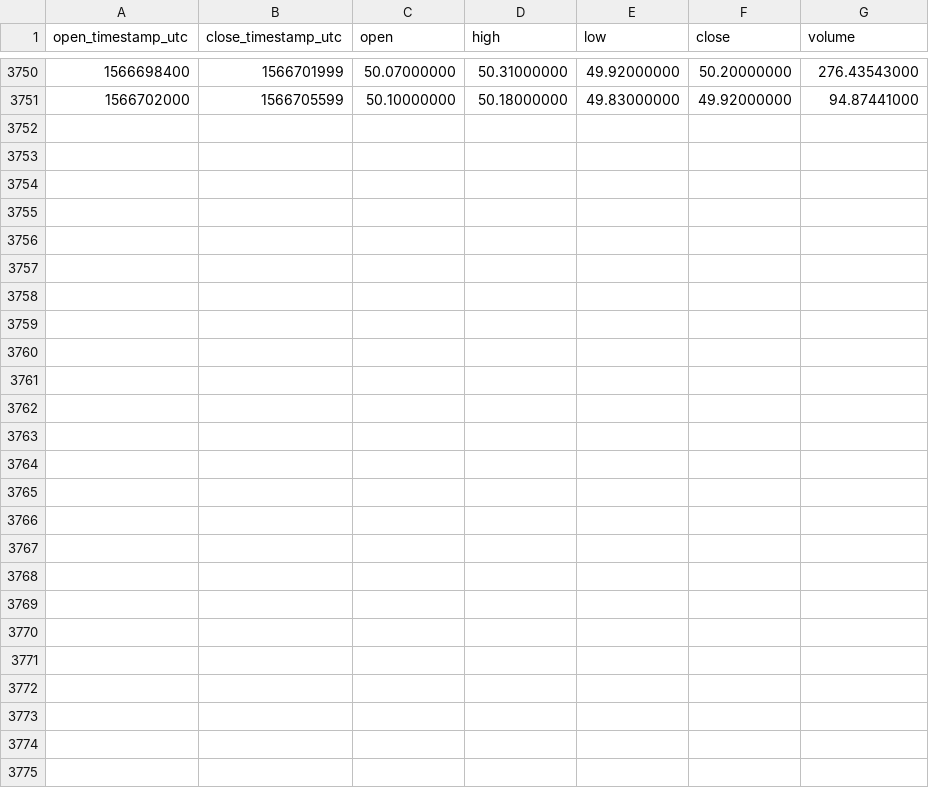
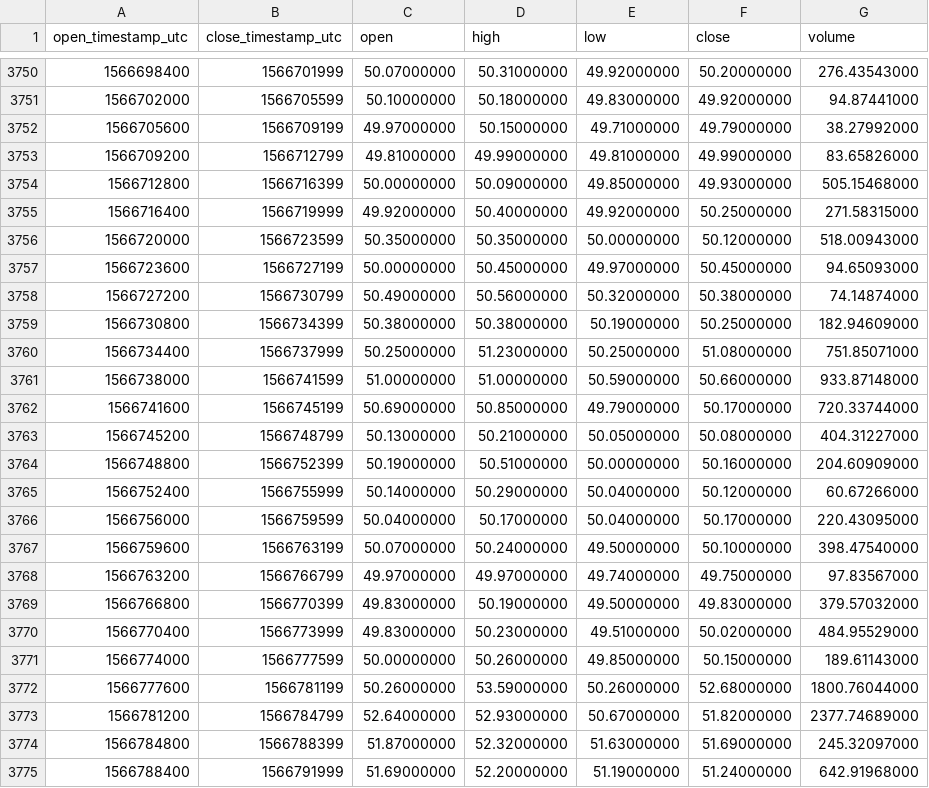
Before and after one commit to cryptobigbro/binance-ZECUSDT, a CSV file: binance-ZECUSDT-1h.csv, drawn as a sheet; only a part is shown, gaps mark what is left out.

Commit message:
Update OHLCV data.

```diff
--- a/binance-ZECUSDT-1h.csv
+++ b/binance-ZECUSDT-1h.csv
@@ -3751 +3751,25 @@ open_timestamp_utc,close_timestamp_utc,open,high,low,close,volume
 1566702000,1566705599,50.10000000,50.18000000,49.83000000,49.92000000,94.87441000
+1566705600,1566709199,49.97000000,50.15000000,49.71000000,49.79000000,38.27992000
+1566709200,1566712799,49.81000000,49.99000000,49.81000000,49.99000000,83.65826000
+1566712800,1566716399,50.00000000,50.09000000,49.85000000,49.93000000,505.15468000
+1566716400,1566719999,49.92000000,50.40000000,49.92000000,50.25000000,271.58315000
+1566720000,1566723599,50.35000000,50.35000000,50.00000000,50.12000000,518.00943000
+1566723600,1566727199,50.00000000,50.45000000,49.97000000,50.45000000,94.65093000
+1566727200,1566730799,50.49000000,50.56000000,50.32000000,50.38000000,74.14874000
+1566730800,1566734399,50.38000000,50.38000000,50.19000000,50.25000000,182.94609000
+1566734400,1566737999,50.25000000,51.23000000,50.25000000,51.08000000,751.85071000
+1566738000,1566741599,51.00000000,51.00000000,50.59000000,50.66000000,933.87148000
+1566741600,1566745199,50.69000000,50.85000000,49.79000000,50.17000000,720.33744000
+1566745200,1566748799,50.13000000,50.21000000,50.05000000,50.08000000,404.31227000
+1566748800,1566752399,50.19000000,50.51000000,50.00000000,50.16000000,204.60909000
+1566752400,1566755999,50.14000000,50.29000000,50.04000000,50.12000000,60.67266000
+1566756000,1566759599,50.04000000,50.17000000,50.04000000,50.17000000,220.43095000
+1566759600,1566763199,50.07000000,50.24000000,49.50000000,50.10000000,398.47540000
+1566763200,1566766799,49.97000000,49.97000000,49.74000000,49.75000000,97.83567000
+1566766800,1566770399,49.83000000,50.19000000,49.50000000,49.83000000,379.57032000
+1566770400,1566773999,49.83000000,50.23000000,49.51000000,50.02000000,484.95529000
+1566774000,1566777599,50.00000000,50.26000000,49.85000000,50.15000000,189.61143000
+1566777600,1566781199,50.26000000,53.59000000,50.26000000,52.68000000,1800.76044000
+1566781200,1566784799,52.64000000,52.93000000,50.67000000,51.82000000,2377.74689000
+1566784800,1566788399,51.87000000,52.32000000,51.63000000,51.69000000,245.32097000
+1566788400,1566791999,51.69000000,52.20000000,51.19000000,51.24000000,642.91968000
```
Also changed, not shown: binance-ZECUSDT-1d.csv.
